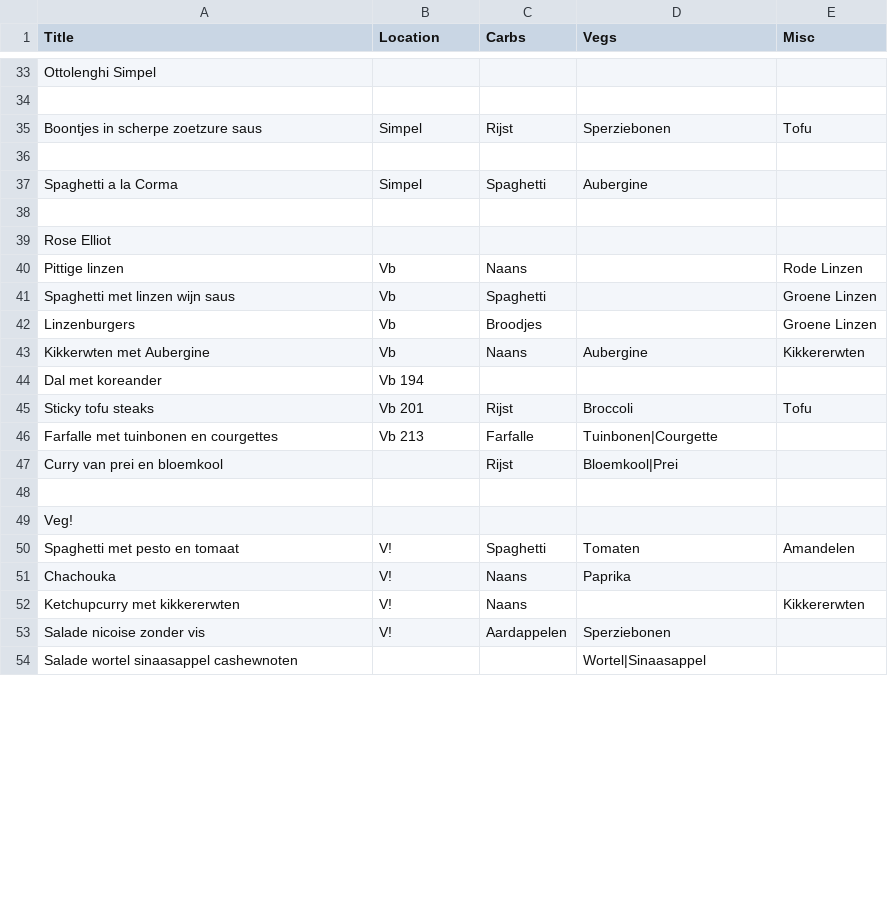
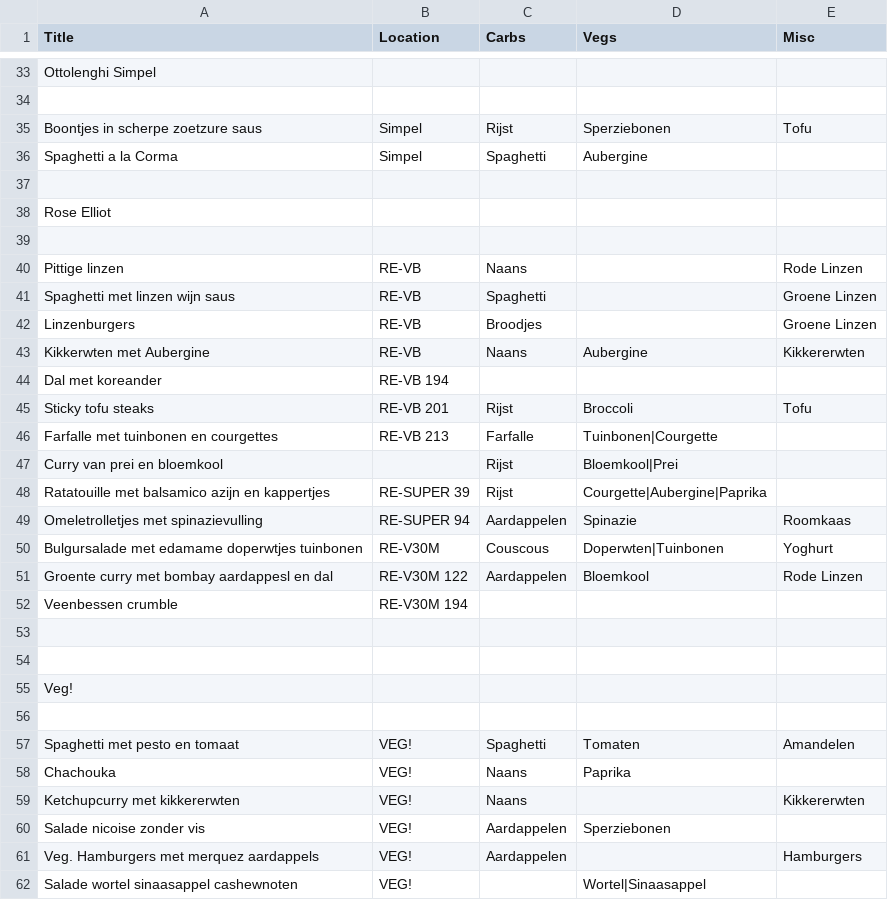
Before and after one commit to pieter-van-prooijen/recipe-picker, a CSV file: resources/public/data/recipes.csv, drawn as a sheet; only a part is shown, gaps mark what is left out; the diff covers the shown part only.

```diff
--- a/resources/public/data/recipes.csv
+++ b/resources/public/data/recipes.csv
@@ -35,3 +35,2 @@ Ottolenghi Simpel,,,,
 Boontjes in scherpe zoetzure saus,Simpel,Rijst,Sperziebonen,Tofu
-,,,,
 Spaghetti a la Corma,Simpel,Spaghetti,Aubergine,
@@ -39,16 +38,25 @@ Spaghetti a la Corma,Simpel,Spaghetti,Aubergine,
 Rose Elliot ,,,,
-Pittige linzen,Vb,Naans,,Rode Linzen
-Spaghetti met linzen wijn saus,Vb,Spaghetti,,Groene Linzen
-Linzenburgers,Vb,Broodjes,,Groene Linzen
-Kikkerwten met Aubergine,Vb,Naans,Aubergine,Kikkererwten
-Dal met koreander,Vb 194,,,
-Sticky tofu steaks,Vb 201,Rijst,Broccoli,Tofu
-Farfalle met tuinbonen en courgettes,Vb 213,Farfalle,Tuinbonen|Courgette,
+,,,,
+Pittige linzen,RE-VB,Naans,,Rode Linzen
+Spaghetti met linzen wijn saus,RE-VB,Spaghetti,,Groene Linzen
+Linzenburgers,RE-VB,Broodjes,,Groene Linzen
+Kikkerwten met Aubergine,RE-VB,Naans,Aubergine,Kikkererwten
+Dal met koreander,RE-VB 194,,,
+Sticky tofu steaks,RE-VB 201,Rijst,Broccoli,Tofu
+Farfalle met tuinbonen en courgettes,RE-VB 213,Farfalle,Tuinbonen|Courgette,
 Curry van prei en bloemkool,,Rijst,Bloemkool|Prei,
+Ratatouille met balsamico azijn en kappertjes,RE-SUPER 39,Rijst,Courgette|Aubergine|Paprika,
+Omeletrolletjes met spinazievulling,RE-SUPER 94,Aardappelen,Spinazie,Roomkaas
+Bulgursalade met edamame doperwtjes tuinbonen,RE-V30M,Couscous,Doperwten|Tuinbonen,Yoghurt
+Groente curry met bombay aardappesl en dal,RE-V30M 122,Aardappelen,Bloemkool,Rode Linzen
+Veenbessen crumble,RE-V30M 194,,,
+,,,,
 ,,,,
 Veg!,,,,
-Spaghetti met pesto en tomaat,V!,Spaghetti,Tomaten,Amandelen
-Chachouka,V!,Naans,Paprika,
-Ketchupcurry met kikkererwten,V!,Naans,,Kikkererwten
-Salade nicoise zonder vis,V!,Aardappelen,Sperziebonen,
-Salade wortel sinaasappel cashewnoten,,,Wortel|Sinaasappel,
+,,,,
+Spaghetti met pesto en tomaat,VEG!,Spaghetti,Tomaten,Amandelen
+Chachouka,VEG!,Naans,Paprika,
+Ketchupcurry met kikkererwten,VEG!,Naans,,Kikkererwten
+Salade nicoise zonder vis,VEG!,Aardappelen,Sperziebonen,
+Veg. Hamburgers met merquez aardappels,VEG!,Aardappelen,,Hamburgers
+Salade wortel sinaasappel cashewnoten,VEG!,,Wortel|Sinaasappel,
```
Also changed, not shown: 14 added rows and 24 edited cells elsewhere in this file, 7 other files.
